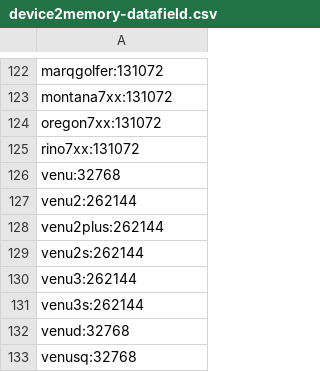
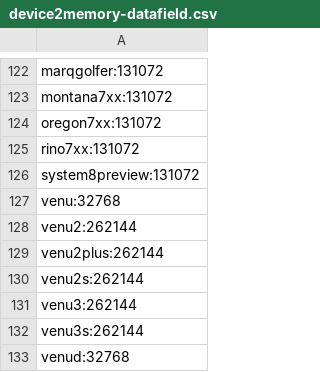
Before and after one commit to flocsy/garmin-dev-tools, a CSV file: csv/device2memory-datafield.csv, drawn as a sheet; only a part is shown, gaps mark what is left out; the shorter side is filled out with more unchanged rows.

```diff
--- a/csv/device2memory-datafield.csv
+++ b/csv/device2memory-datafield.csv
@@ -125,2 +125,3 @@ oregon7xx:131072
 rino7xx:131072
+system8preview:131072
 venu:32768
```
Also changed, not shown: csv/device2all-versions.csv, csv/device2max-version.csv, 16 other files.
